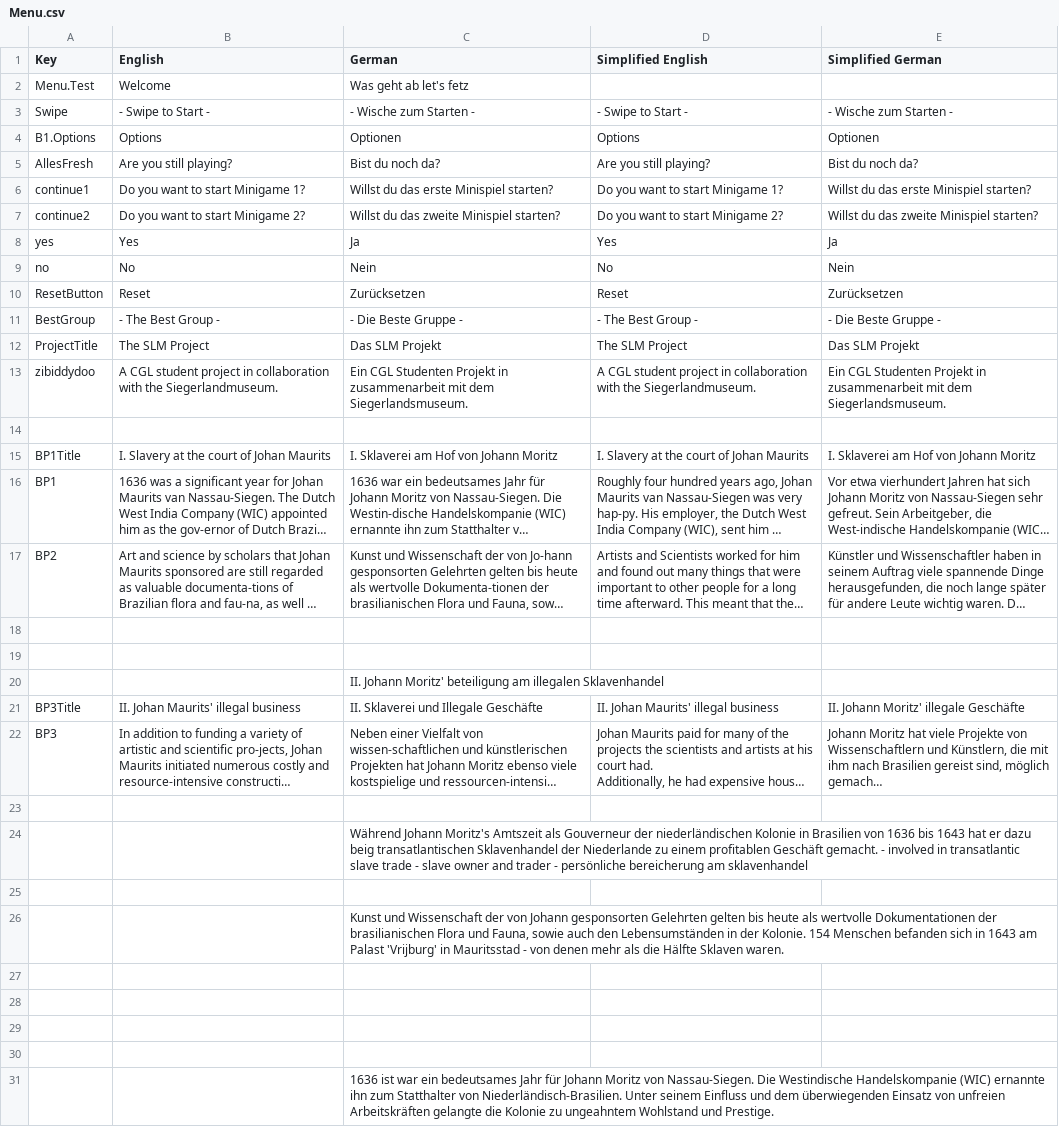
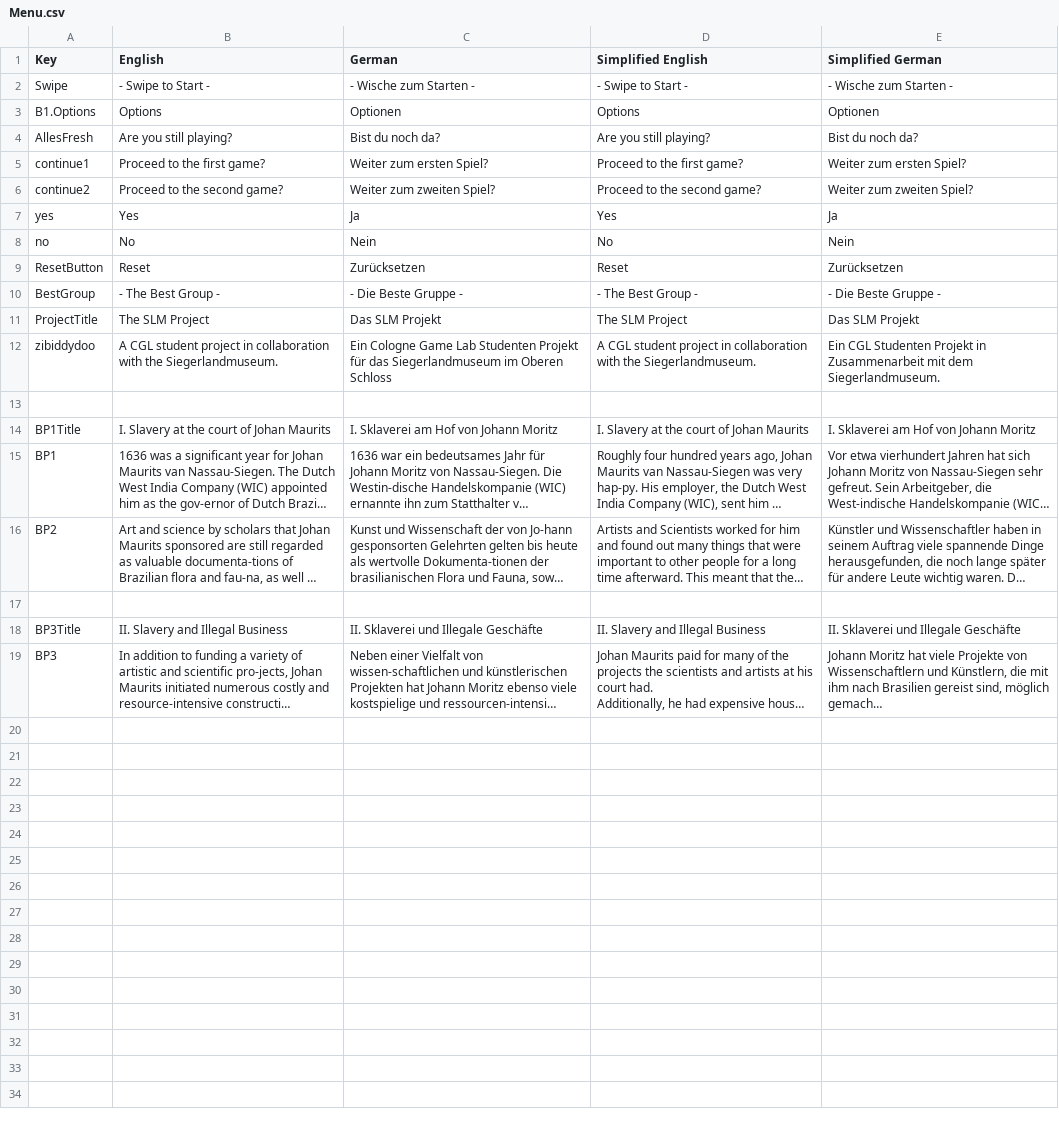
Before and after one commit to JeldrikGaal/SLM, a CSV file: Assets/SimpleLocalization/Resources/Localization/Menu.csv, drawn as a sheet; long unchanged cells end in …; removed rows and columns are numbered as before the commit, all else as after; the diff names each change by its address in the sheet, - before the commit and + after, or states it on an @@ line.

```diff
--- a/Assets/SimpleLocalization/Resources/Localization/Menu.csv
+++ b/Assets/SimpleLocalization/Resources/Localization/Menu.csv
-row 2: Menu.Test | Welcome | Was geht ab let's fetz
-row 6: continue1 | Do you want to start Minigame 1? | Willst du das erste Minispiel starten? | Do you want to start Minigame 1? | Willst du das erste Minispiel starten?
-row 7: continue2 | Do you want to start Minigame 2? | Willst du das zweite Minispiel starten? | Do you want to start Minigame 2? | Willst du das zweite Minispiel starten?
+row 5: continue1 | Proceed to the first game? | Weiter zum ersten Spiel? | Proceed to the first game? | Weiter zum ersten Spiel?
+row 6: continue2 | Proceed to the second game? | Weiter zum zweiten Spiel? | Proceed to the second game? | Weiter zum zweiten Spiel?
-C12 (German): Ein CGL Studenten Projekt in zusammenarbeit mit dem Siegerlandsmuseum.
+C12 (German): Ein Cologne Game Lab Studenten Projekt für das Siegerlandmuseum im Oberen Schloss
-E12 (Simplified German): …Projekt in zusammenarbeit mit dem Siegerlandsmuseum.
+E12 (Simplified German): …Projekt in Zusammenarbeit mit dem Siegerlandmuseum.
-row 19: (empty)
-row 20:  |  | II. Johann Moritz' beteiligung am illegalen Sklavenhandel
-B18 (English): II. Johan Maurits' illegal business
+B18 (English): II. Slavery and Illegal Business
-D18 (Simplified English): II. Johan Maurits' illegal business
+D18 (Simplified English): II. Slavery and Illegal Business
-E18 (Simplified German): II. Johann Moritz' illegale Geschäfte
+E18 (Simplified German): II. Sklaverei und Illegale Geschäfte
-row 23: (empty)
-row 24:  |  | Während Johann Moritz's Amtszeit als Gouverneur der niederländischen Kolonie in Brasilien von 1636 bis 1643 hat er dazu beig transatlantischen Sklavenhandel der Niederlande zu einem profitablen Geschäft gemacht. - involved in transatlantic slave trade - slave owner and trader - persönliche bereicherung am sklavenhandel
-row 25: (empty)
-row 26:  |  | Kunst und Wissenschaft der von Johann gesponsorten Gelehrten gelten bis heute als wertvolle Dokumentationen der brasilianischen Flora und Fauna, sowie auch den Lebensumständen in der Kolonie. 154 Menschen befanden sich in 1643 am Palast 'Vrijburg' in Mauritsstad - von denen mehr als die Hälfte Sklaven waren.
-row 27: (empty)
-row 28: (empty)
-row 29: (empty)
-row 30: (empty)
-row 31:  |  | 1636 ist war ein bedeutsames Jahr für Johann Moritz von Nassau-Siegen. Die Westindische Handelskompanie (WIC) ernannte ihn zum Statthalter von Niederländisch-Brasilien. Unter seinem Einfluss und dem überwiegenden Einsatz von unfreien Arbeitskräften gelangte die Kolonie zu ungeahntem Wohlstand und Prestige.
```
Also changed, not shown: Assets/SimpleLocalization/Resources/Localization/MG 1.csv, Assets/SimpleLocalization/Resources/Localization/MG 2.csv, 4 other files.
